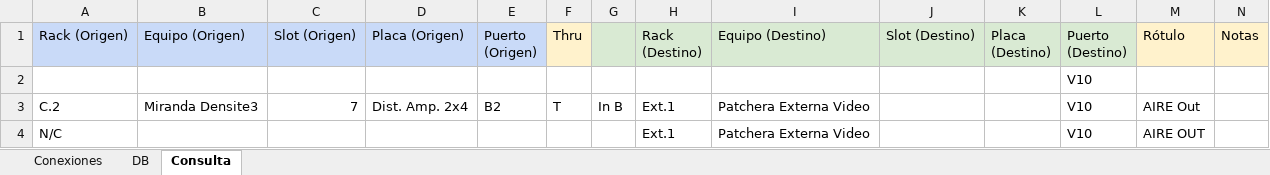
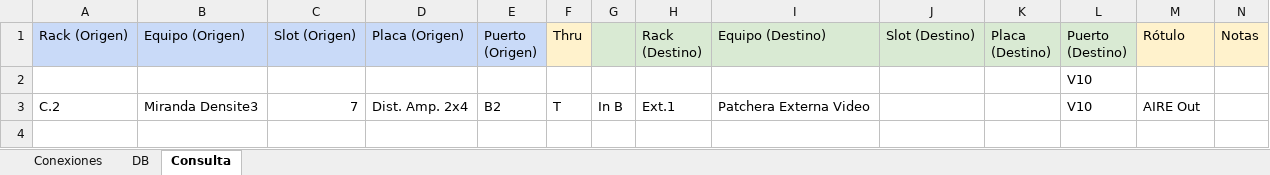
Before and after one commit to mmuccillo55/A7K9X2QF, an Excel workbook: Ext1.xlsx, sheet Consulta, drawn as a sheet; only a part is shown; values as stored, in another font and other column widths than the file's, no borders; charts and pictures and conditional formats not drawn; rows hold the shown columns only; the diff names each change by its address in the sheet, - before the commit and + after, or states it on an @@ line.

```diff
--- a/Ext1.xlsx (sheet Consulta)
+++ b/Ext1.xlsx (sheet Consulta)
-row 4: N/C |  |  |  |  |  |  | Ext.1 | Patchera Externa Video |  |  | V10 | AIRE OUT
```
Also changed, not shown: sheet Conexiones.
